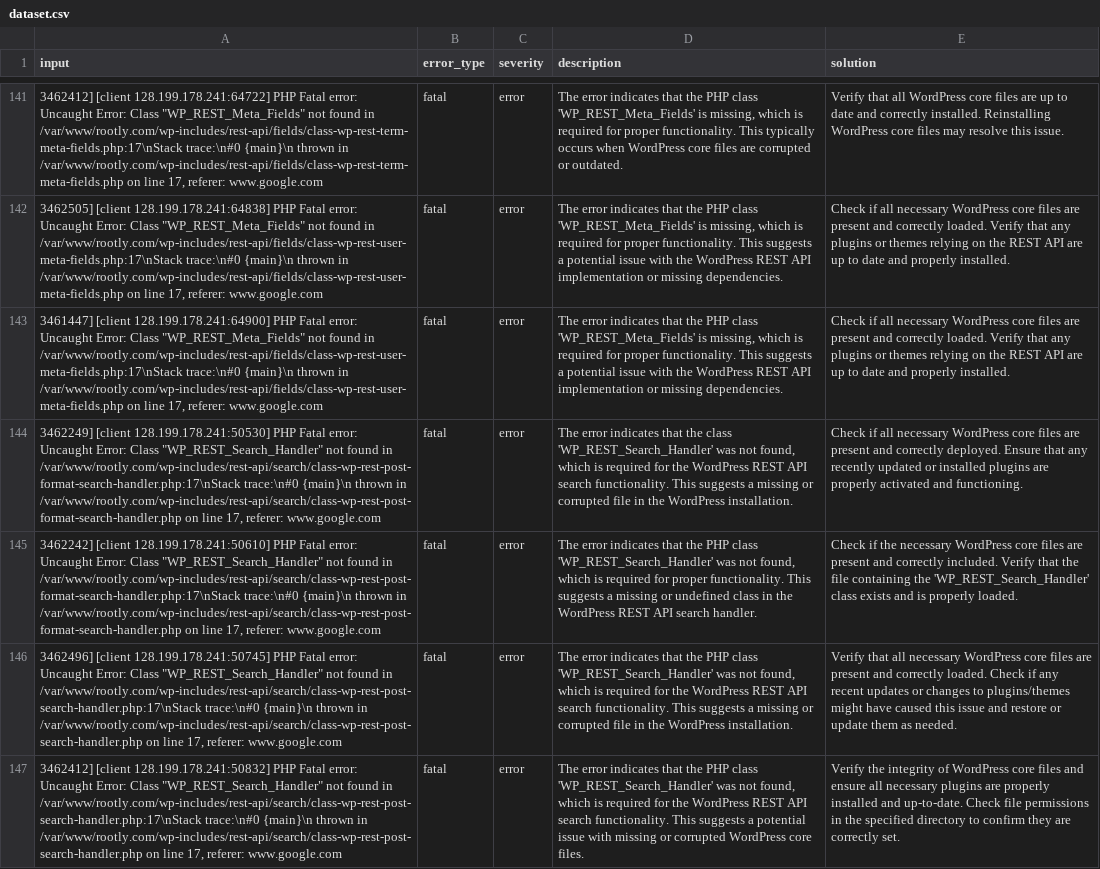
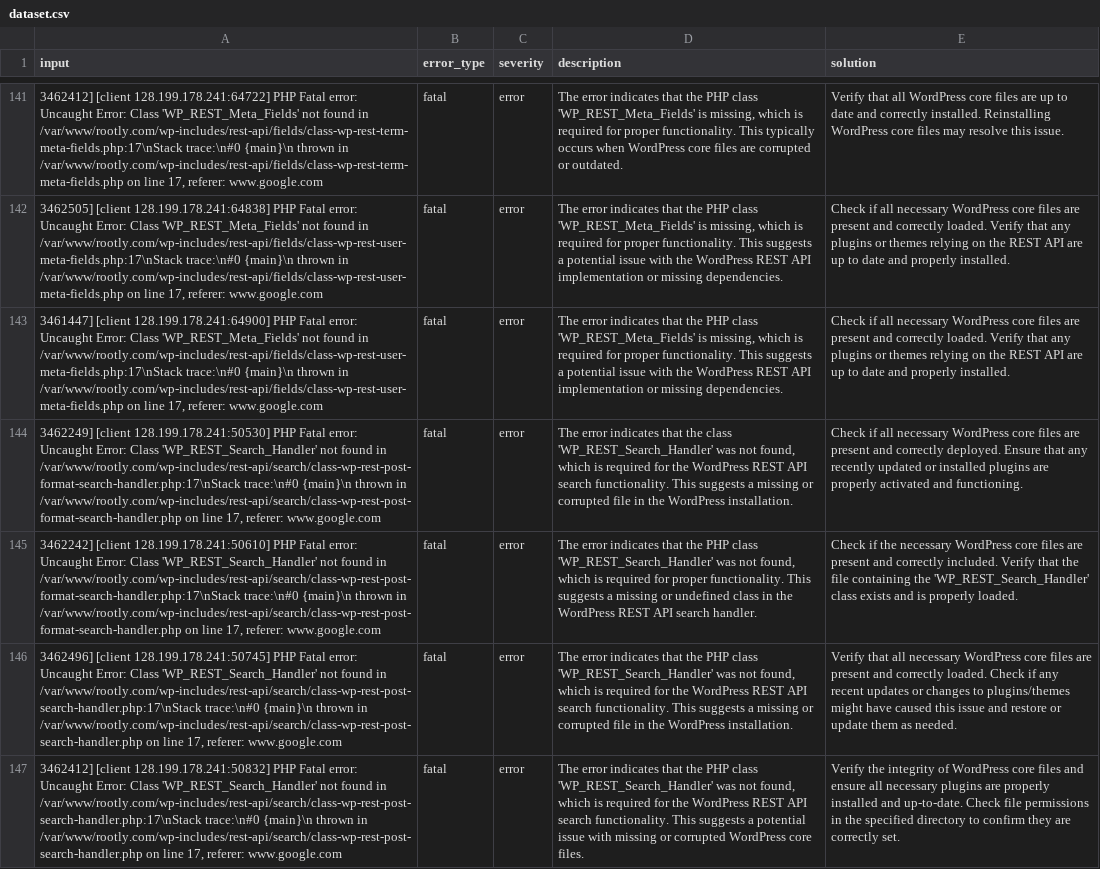
Before and after one commit to danilgarmaev/hackos-3, a CSV file: data/actual/dataset.csv, drawn as a sheet; only a part is shown, gaps mark what is left out; the diff covers the shown part only; the diff names each change by its address in the sheet, - before the commit and + after, or states it on an @@ line.

```diff
--- a/data/actual/dataset.csv
+++ b/data/actual/dataset.csv
-A141 (input): …Error: Class "WP_REST_Meta_Fields" not found…
+A141 (input): …Error: Class 'WP_REST_Meta_Fields' not found…
-A142 (input): …Error: Class "WP_REST_Meta_Fields" not found…
+A142 (input): …Error: Class 'WP_REST_Meta_Fields' not found…
-A143 (input): …Error: Class "WP_REST_Meta_Fields" not found…
+A143 (input): …Error: Class 'WP_REST_Meta_Fields' not found…
-A144 (input): …Error: Class "WP_REST_Search_Handler" not found…
+A144 (input): …Error: Class 'WP_REST_Search_Handler' not found…
-A145 (input): …Error: Class "WP_REST_Search_Handler" not found…
+A145 (input): …Error: Class 'WP_REST_Search_Handler' not found…
-A146 (input): …Error: Class "WP_REST_Search_Handler" not found…
+A146 (input): …Error: Class 'WP_REST_Search_Handler' not found…
-A147 (input): …Error: Class "WP_REST_Search_Handler" not found…
+A147 (input): …Error: Class 'WP_REST_Search_Handler' not found…
```
Also changed, not shown: 139 edited cells elsewhere in this file.
